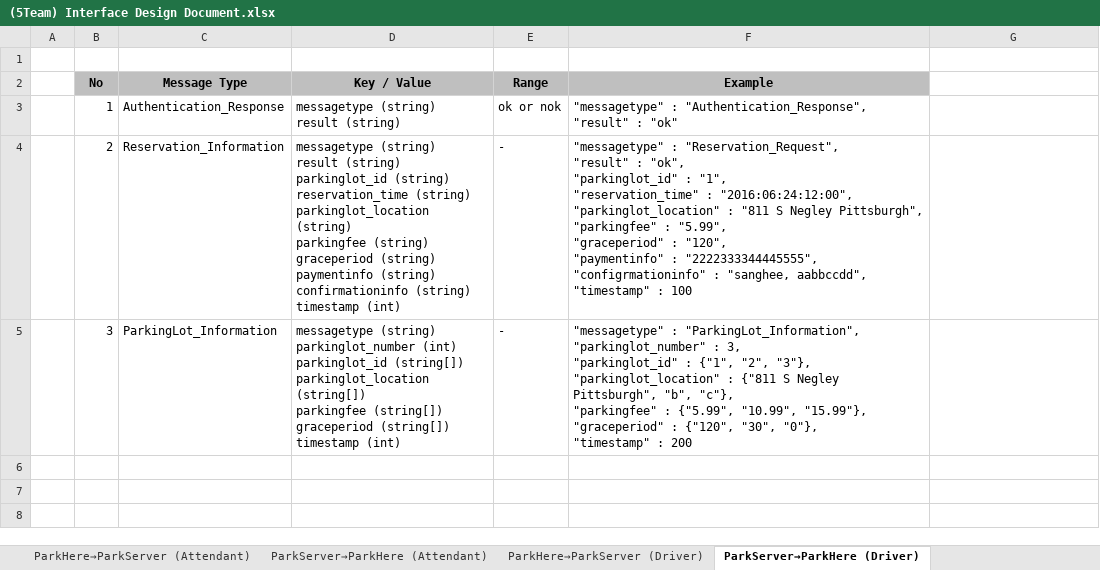
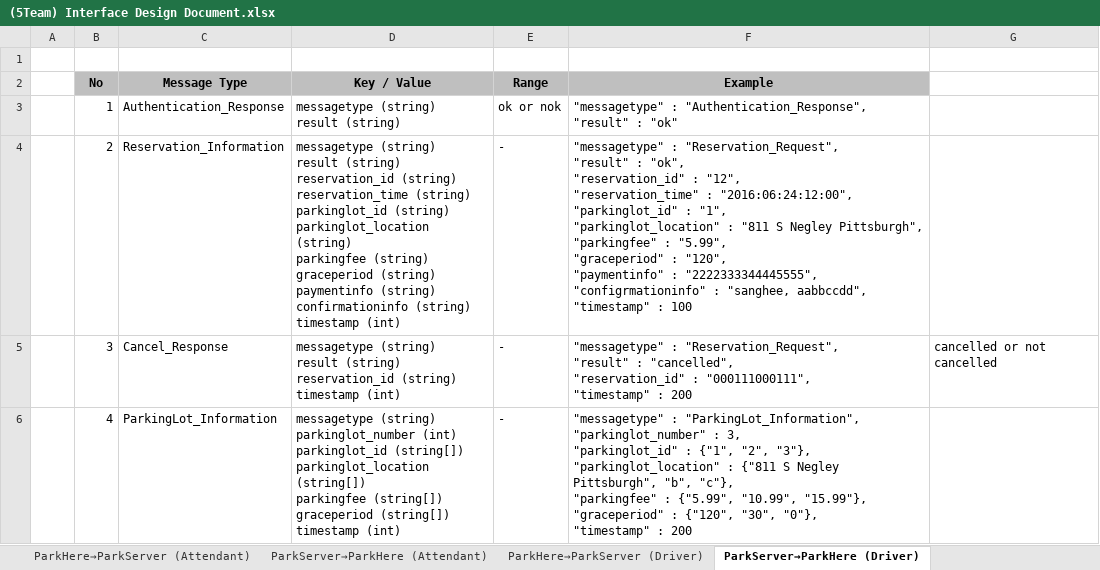
Before and after one commit to iluvjinhee/SureParkSystem, an Excel workbook: DesignDocuments/(5Team) Interface Design Document.xlsx, sheet ParkServer→ParkHere (Driver), drawn as a sheet; values as stored, in another font and other column widths than the file's, no borders; ↵ is a line break in a cell; the diff names each change by its address in the sheet, - before the commit and + after, or states it on an @@ line.

Commit message:
interface design 82%

```diff
--- a/DesignDocuments/(5Team) Interface Design Document.xlsx (sheet ParkServer→ParkHere (Driver))
+++ b/DesignDocuments/(5Team) Interface Design Document.xlsx (sheet ParkServer→ParkHere (Driver))
-D4 (Key / Value): …result (string) ↵ parkinglot_id (string) ↵ reservation_time (string) ↵ parkinglot_location…
+D4 (Key / Value): …result (string) ↵ reservation_id (string) ↵ reservation_time (string) ↵ parkinglot_id (string) ↵ parkinglot_location…
-F4 (Example): …: "ok", ↵ "parkinglot_id" : "1", ↵ "reservation_time" : "2016:06:24:12:00", ↵ "parkinglot_location" :…
+F4 (Example): …: "ok", ↵ "reservation_id" : "12", ↵ "reservation_time" : "2016:06:24:12:00", ↵ "parkinglot_id" : "1", ↵ "parkinglot_location" :…
-C5 (Message Type): ParkingLot_Information
+C5 (Message Type): Cancel_Response
-D5 (Key / Value): messagetype (string) ↵ parkinglot_number (int) ↵ parkinglot_id (string[]) ↵ parkinglot_location (string[]) ↵ parkingfee (string[]) ↵ graceperiod (string[]) ↵ timestamp (int)
+D5 (Key / Value): messagetype (string) ↵ result (string) ↵ reservation_id (string) ↵ timestamp (int)
-F5 (Example): "messagetype" : "ParkingLot_Information", ↵ "parkinglot_number" : 3, ↵ "parkinglot_id" : {"1", "2", "3"}, ↵ "parkinglot_location" : {"811 S Negley Pittsburgh", "b", "c"}, ↵ "parkingfee" : {"5.99", "10.99", "15.99"}, ↵ "graceperiod" : {"120", "30", "0"}, ↵ "timestamp" :…
+F5 (Example): "messagetype" : "Reservation_Request", ↵ "result" : "cancelled", ↵ "reservation_id" : "000111000111", ↵ "timestamp" :…
-G5: (empty)
+G5: cancelled or not cancelled
+row 6:  | 4 | ParkingLot_Information | messagetype (string) ↵ parkinglot_number (int) ↵ parkinglot_id (string[]) ↵ parkinglot_location (string[]) ↵ parkingfee (string[]) ↵ graceperiod (string[]) ↵ timestamp (int) | - | "messagetype" : "ParkingLot_Information", ↵ "parkinglot_number" : 3, ↵ "parkinglot_id" : {"1", "2", "3"}, ↵ "parkinglot_location" : {"811 S Negley Pittsburgh", "b", "c"}, ↵ "parkingfee" : {"5.99", "10.99", "15.99"}, ↵ "graceperiod" : {"120", "30", "0"}, ↵ "timestamp" : 200
```
